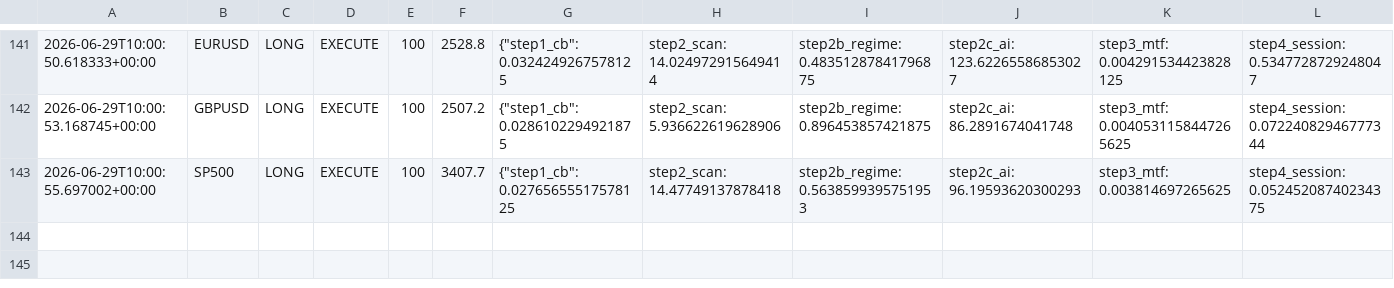
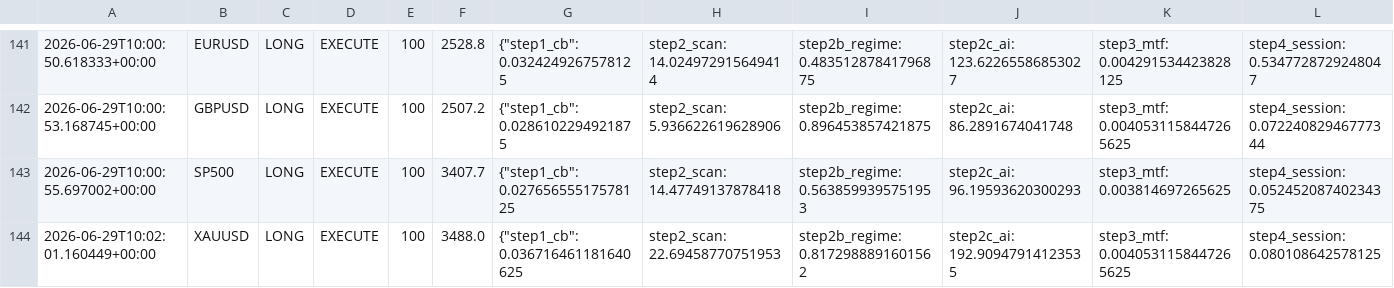
Before and after one commit to Ajay-NooB143/exchange_gateway, a CSV file: logs/pipeline_log.csv, drawn as a sheet; only a part is shown, gaps mark what is left out; rows hold the shown columns only; the diff names each change by its address in the sheet, - before the commit and + after, or states it on an @@ line.

Commit message:
signal: EURUSD LONG 100 2026-06-29T10:02:04.668501+00:00

```diff
--- a/logs/pipeline_log.csv
+++ b/logs/pipeline_log.csv
+row 144: 2026-06-29T10:02:01.160449+00:00 | XAUUSD | LONG | EXECUTE | 100 | 3488.0 | {"step1_cb": 0.036716461181640625 | step2_scan: 22.69458770751953 | step2b_regime: 0.8172988891601562 | step2c_ai: 192.90947914123535 | step3_mtf: 0.0040531158447265625 | step4_session: 0.080108642578125
```
Also changed, not shown: logs/signals_EURUSD.csv, 1 other file.
